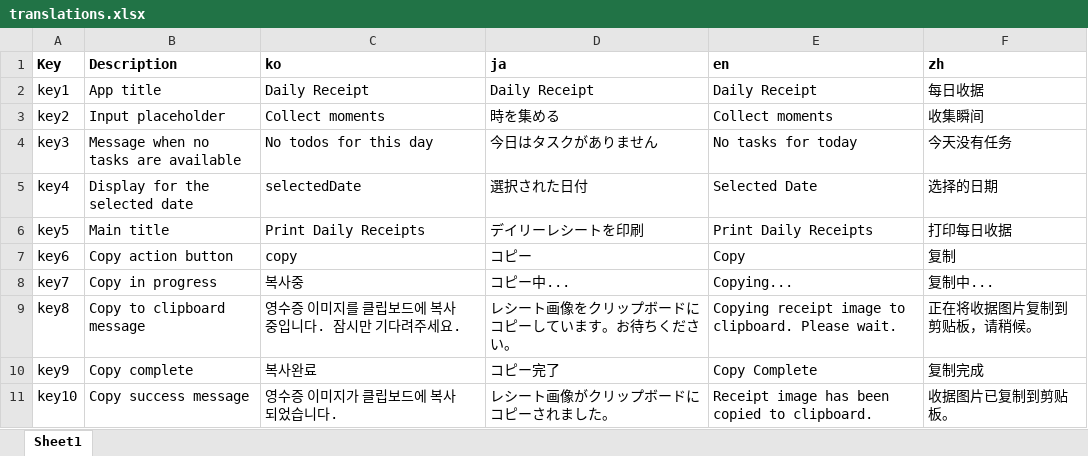
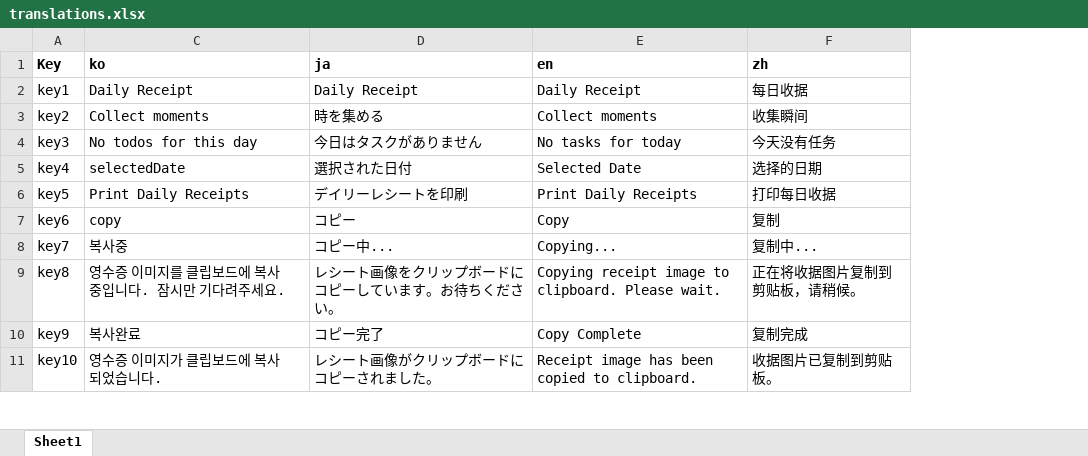
Before and after one commit to EasyAndBeauty/DailyReceipt-Flutter, an Excel workbook: lib/l10n/translations.xlsx, sheet Sheet1, drawn as a sheet; only a part is shown; values as stored, in another font and other column widths than the file's, no borders; the diff names each change by its address in the sheet, - before the commit and + after, or states it on an @@ line.

```diff
--- a/lib/l10n/translations.xlsx (sheet Sheet1)
+++ b/lib/l10n/translations.xlsx (sheet Sheet1)
@@ column B (Description) hidden, rows 2-11: App title | Input placeholder | Message when no tasks are available | Display for the selected date | Main title | Copy action button | Copy in progress | Copy to clipboard message | Copy complete | Copy success message @@
```
Also changed, not shown: 15 other files.
